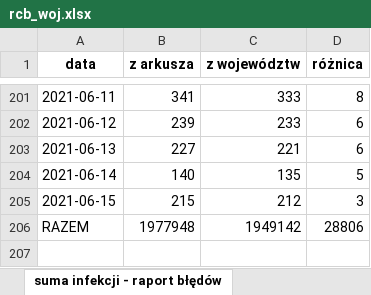
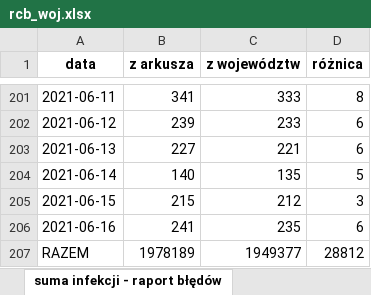
Before and after one commit to wieslawseweryn/wieslawseweryn.github.io, an Excel workbook: rcb_woj.xlsx, sheet suma infekcji - raport błędów, drawn as a sheet; only a part is shown, gaps mark what is left out; values as stored, in another font and other column widths than the file's, no borders; addresses are those after the commit; the diff names each change by its address in the sheet, - before the commit and + after, or states it on an @@ line.

Commit message:
2021-06-16 Dane MZ przypadki województwa (XLSX)

```diff
--- a/rcb_woj.xlsx (sheet suma infekcji - raport błędów)
+++ b/rcb_woj.xlsx (sheet suma infekcji - raport błędów)
+row 206: 2021-06-16 | 241 | 235 | 6
-B207 (z arkusza): 1977948
+B207 (z arkusza): 1978189
-C207 (z województw): 1949142
+C207 (z województw): 1949377
-D207 (różnica): 28806
+D207 (różnica): 28812
```
Also changed, not shown: sheet arkusz województw, sheet porównanie danych.
